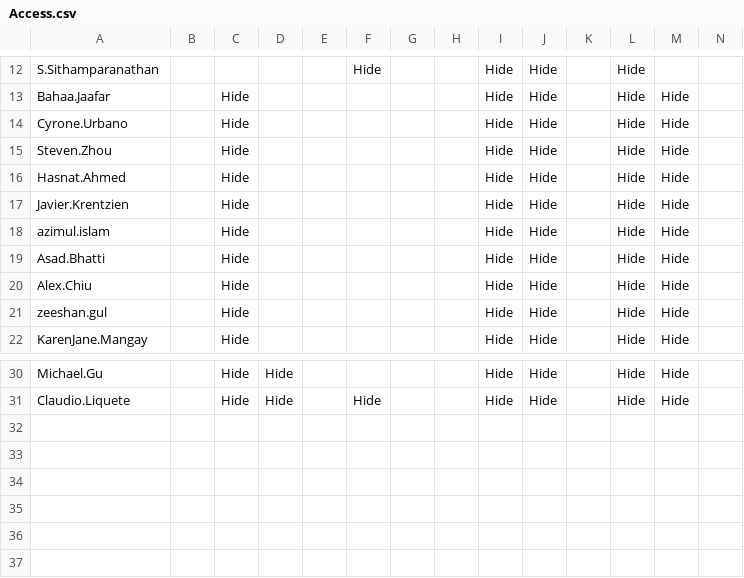
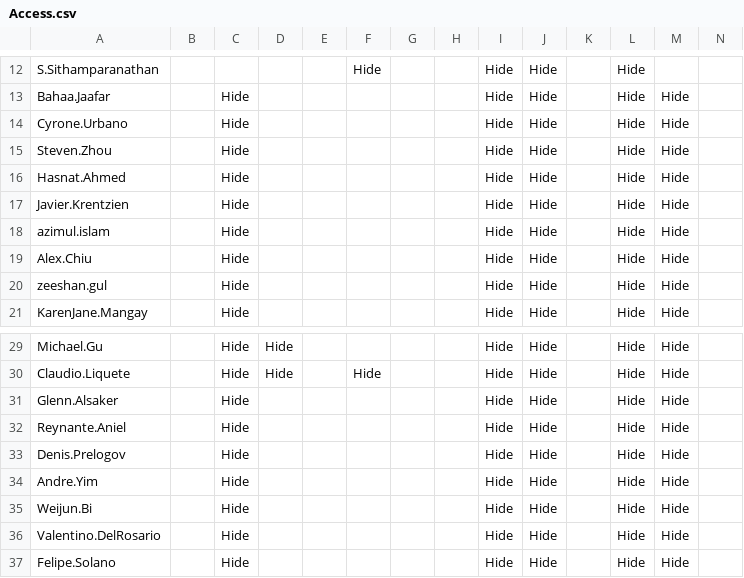
Before and after one commit to Ash-IPRANOps/Ash-IPRANOps.github.io, a CSV file: Access.csv, drawn as a sheet; only a part is shown, gaps mark what is left out; removed rows and columns are numbered as before the commit, all else as after; rows hold the shown columns only; the diff names each change by its address in the sheet, - before the commit and + after, or states it on an @@ line.

Commit message:
Update Access.csv

```diff
--- a/Access.csv
+++ b/Access.csv
-row 19: Asad.Bhatti |  | Hide |  |  |  |  |  | Hide | Hide |  | Hide | Hide
+row 31: Glenn.Alsaker |  | Hide |  |  |  |  |  | Hide | Hide |  | Hide | Hide
+row 32: Reynante.Aniel |  | Hide |  |  |  |  |  | Hide | Hide |  | Hide | Hide
+row 33: Denis.Prelogov |  | Hide |  |  |  |  |  | Hide | Hide |  | Hide | Hide
+row 34: Andre.Yim |  | Hide |  |  |  |  |  | Hide | Hide |  | Hide | Hide
+row 35: Weijun.Bi |  | Hide |  |  |  |  |  | Hide | Hide |  | Hide | Hide
+row 36: Valentino.DelRosario |  | Hide |  |  |  |  |  | Hide | Hide |  | Hide | Hide
+row 37: Felipe.Solano |  | Hide |  |  |  |  |  | Hide | Hide |  | Hide | Hide
```
